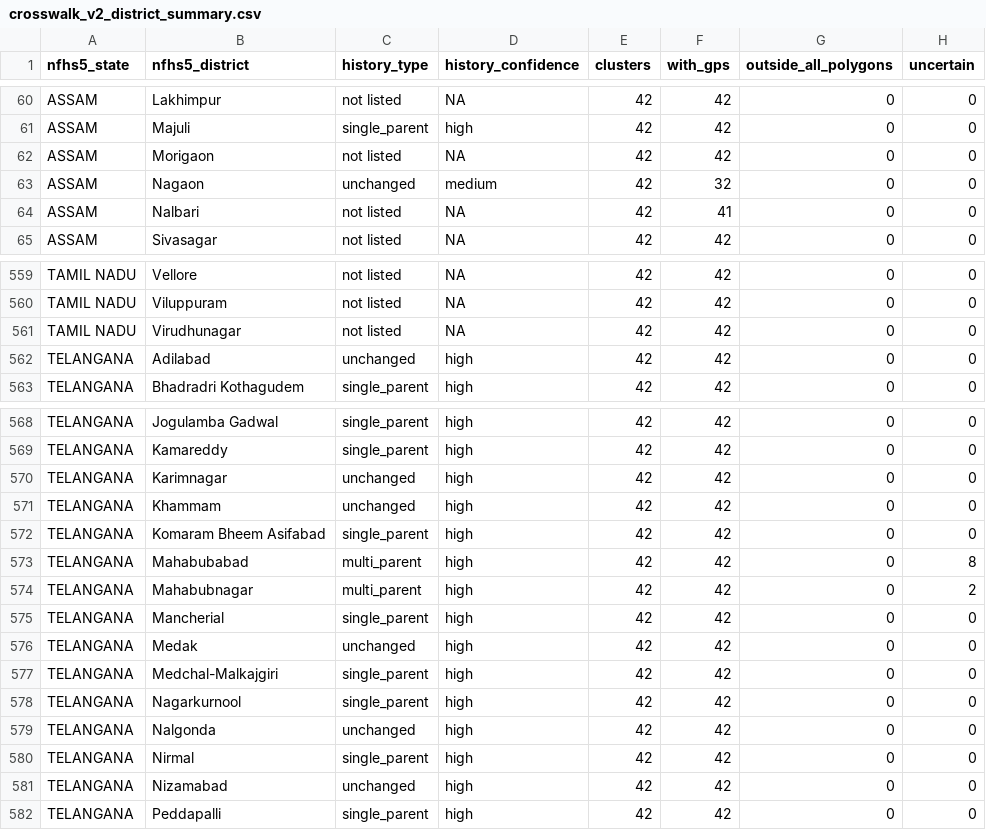
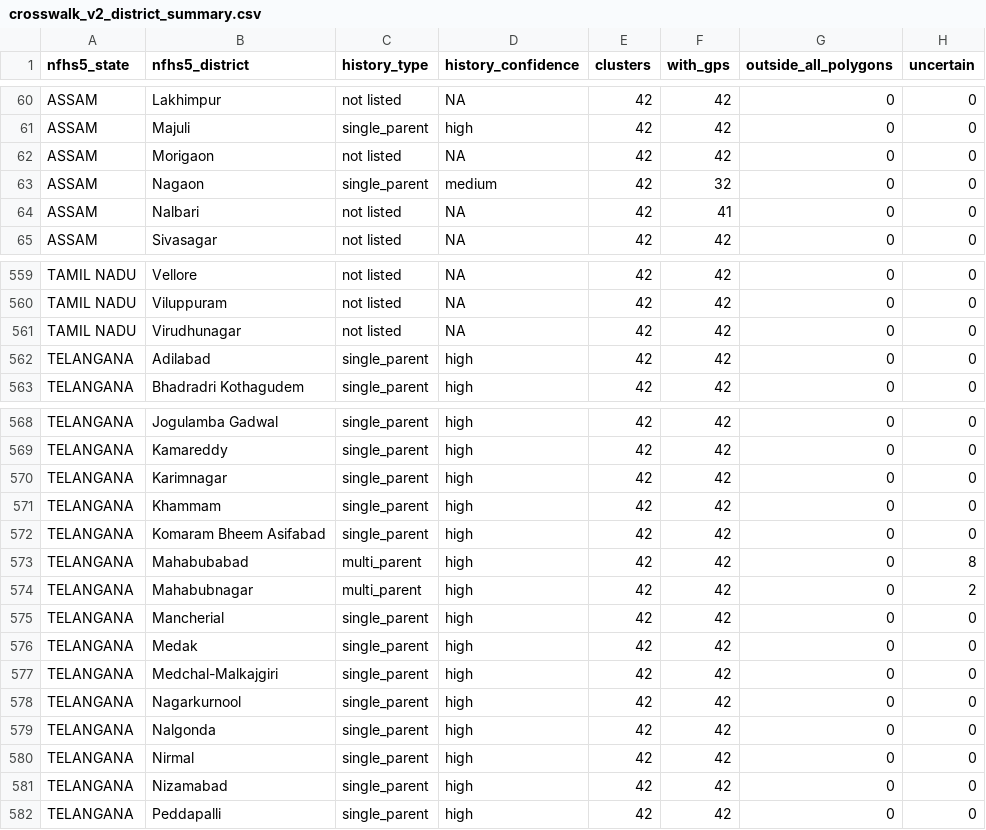
Before and after one commit to pdez90/India_householdenergy, a CSV file: results/crosswalk_v2_district_summary.csv, drawn as a sheet; only a part is shown, gaps mark what is left out; the diff names each change by its address in the sheet, - before the commit and + after, or states it on an @@ line.

```diff
--- a/results/crosswalk_v2_district_summary.csv
+++ b/results/crosswalk_v2_district_summary.csv
-C63 (history_type): unchanged
+C63 (history_type): single_parent
-C562 (history_type): unchanged
+C562 (history_type): single_parent
-C570:C571 (history_type): unchanged
+C570:C571 (history_type): single_parent
-C576 (history_type): unchanged
+C576 (history_type): single_parent
-C579 (history_type): unchanged
+C579 (history_type): single_parent
-C581 (history_type): unchanged
+C581 (history_type): single_parent
```
Also changed, not shown: results/MANIFEST.csv, results/PROVENANCE.csv, 7 other files.
